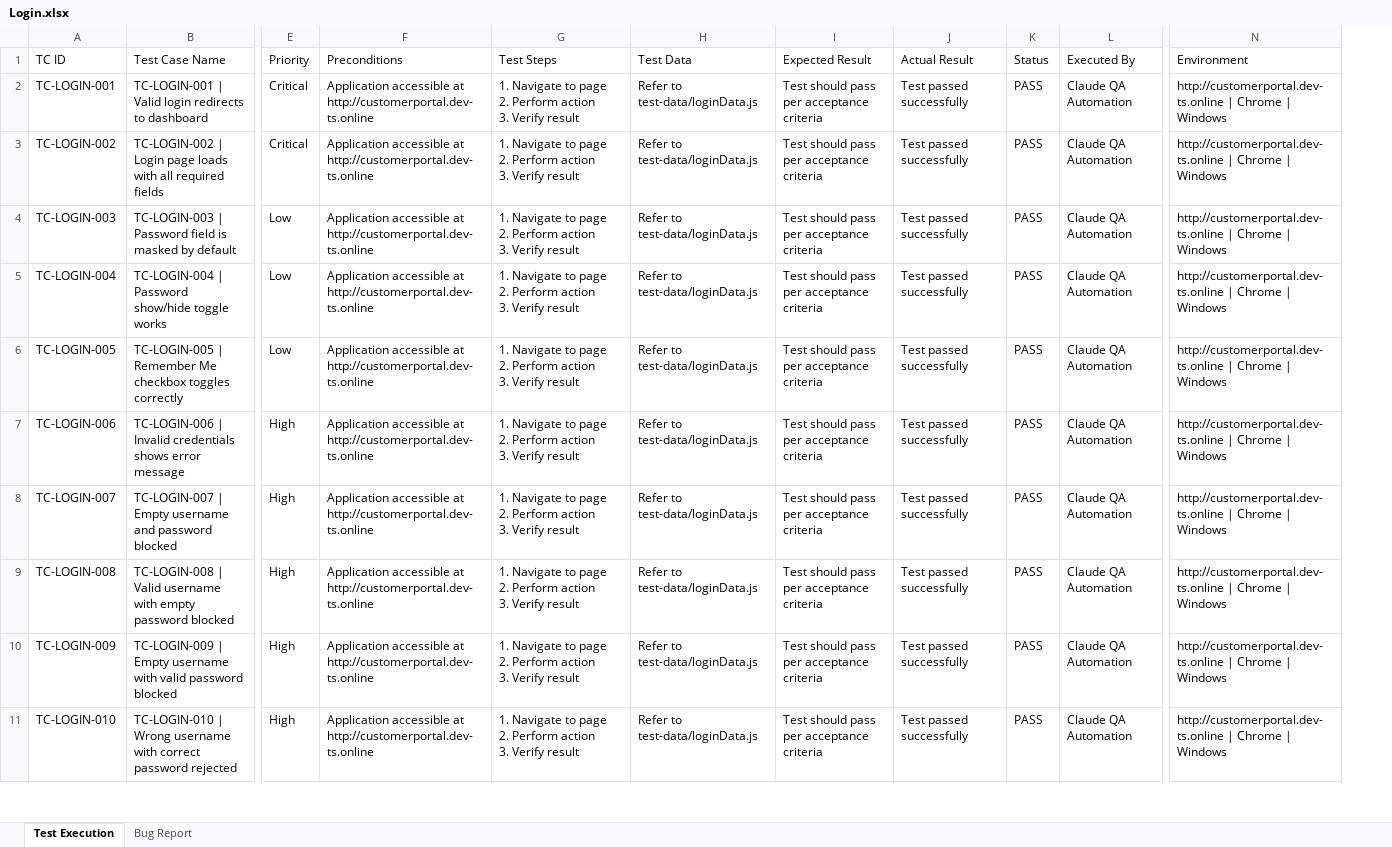
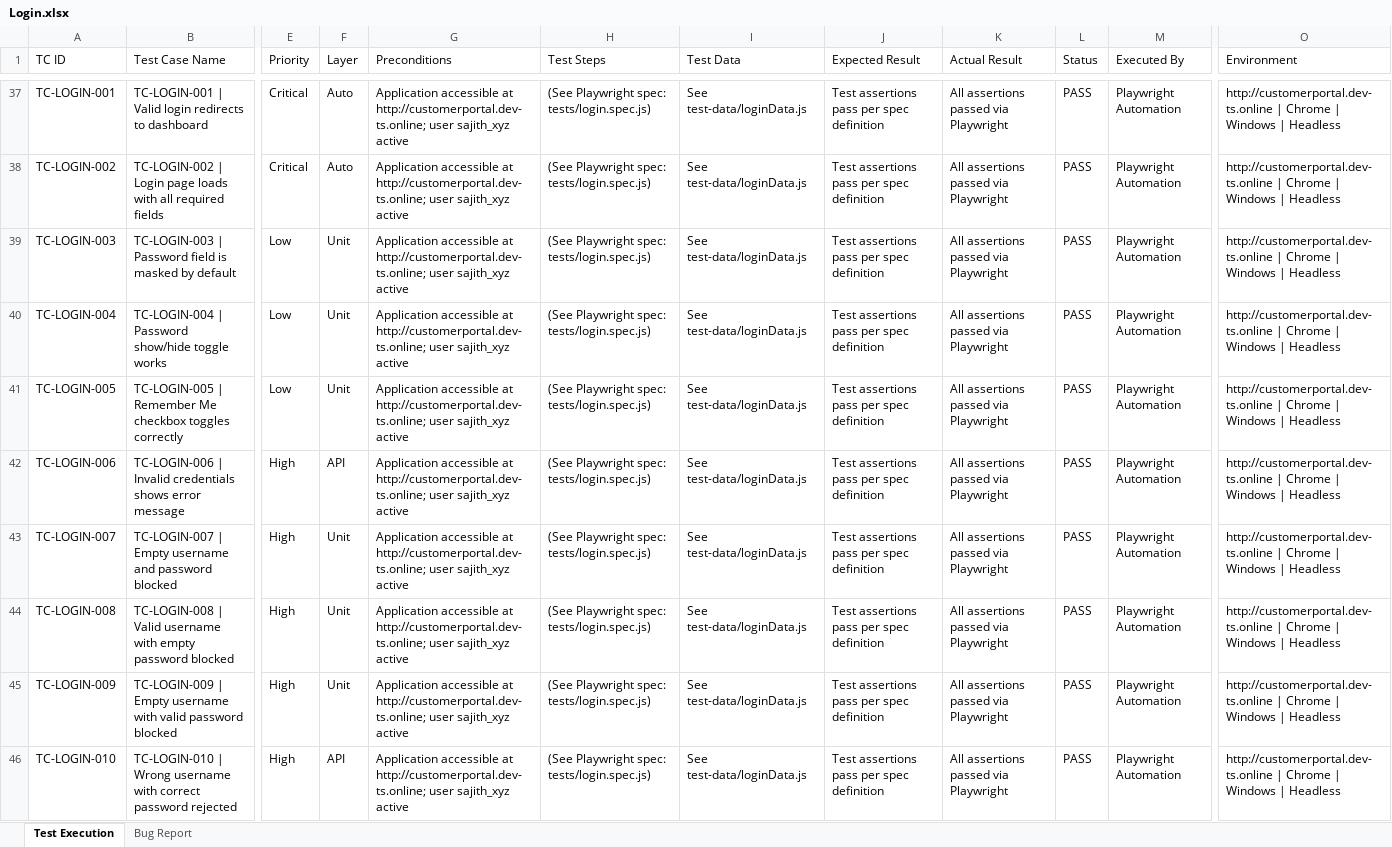
Before and after one commit to TestQueens555/Customer_connect, an Excel workbook: Test Execution Report/Feature Reports/Login.xlsx, sheet Test Execution, drawn as a sheet; only a part is shown, gaps mark what is left out; values as stored, in another font and other column widths than the file's, no borders; addresses are those after the commit; ↵ is a line break in a cell; the diff covers the shown part only; the diff names each change by its address in the sheet, - before the commit and + after, or states it on an @@ line.

```diff
--- a/Test Execution Report/Feature Reports/Login.xlsx (sheet Test Execution)
+++ b/Test Execution Report/Feature Reports/Login.xlsx (sheet Test Execution)
+column F (Layer), rows 37-46: Auto | Auto | Unit | Unit | Unit | API | Unit | Unit | Unit | API
-G37:G46 (Preconditions): …accessible at http://customerportal.dev-ts.online
+G37:G46 (Preconditions): …accessible at http://customerportal.dev-ts.online; user sajith_xyz active
-H37:H46 (Test Steps): 1. Navigate to page ↵ 2. Perform action ↵ 3. Verify result
+H37:H46 (Test Steps): (See Playwright spec: tests/login.spec.js)
-I37:I46 (Test Data): Refer to test-data/loginData.js
+I37:I46 (Test Data): See test-data/loginData.js
-J37:J46 (Expected Result): Test should pass per acceptance criteria
+J37:J46 (Expected Result): Test assertions pass per spec definition
-K37:K46 (Actual Result): Test passed successfully
+K37:K46 (Actual Result): All assertions passed via Playwright
-M37:M46 (Executed By): Claude QA Automation
+M37:M46 (Executed By): Playwright Automation
-O37:O46 (Environment): …| Windows
+O37:O46 (Environment): …| Windows | Headless
```
Also changed, not shown: 35 added rows and 70 edited cells elsewhere in this sheet, sheet Bug Report, Test Execution Report/Daily Reports/BugReport_26-Jun-2026.xlsx, Test Execution Report/Feature Reports/CreateTicket.xlsx, 1 other file.
